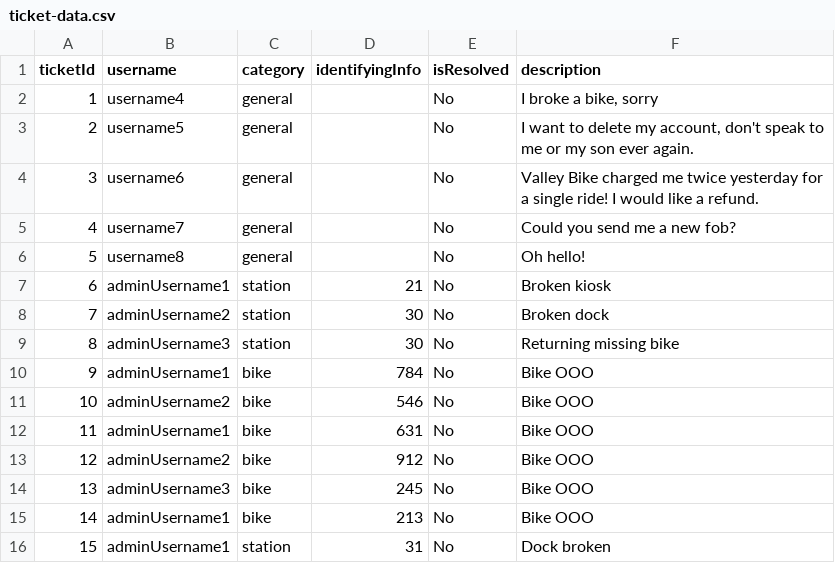
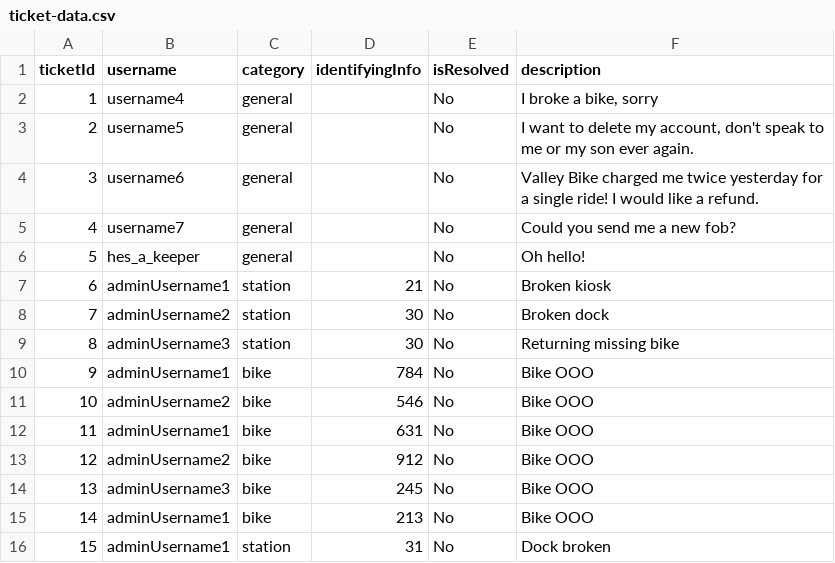
Before and after one commit to crystallistic/ValleyBikeSimA45, a CSV file: ValleyBikeSimA45/data-files/ticket-data.csv, drawn as a sheet; the diff names each change by its address in the sheet, - before the commit and + after, or states it on an @@ line.

```diff
--- a/ValleyBikeSimA45/data-files/ticket-data.csv
+++ b/ValleyBikeSimA45/data-files/ticket-data.csv
-B6 (username): username8
+B6 (username): hes_a_keeper
```
Also changed, not shown: ValleyBikeSimA45/data-files/payment-methods-data.csv, ValleyBikeSimA45/data-files/rider-data.csv, 6 other files.
